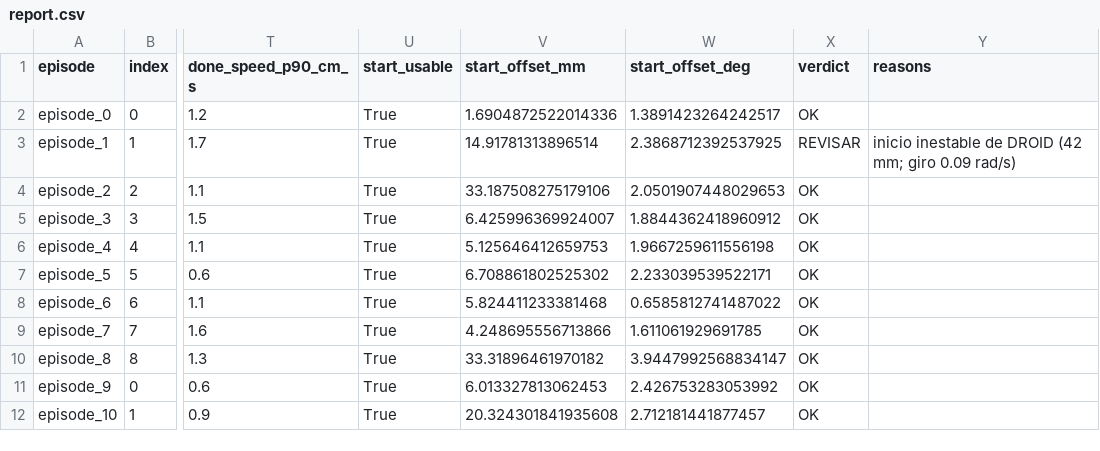
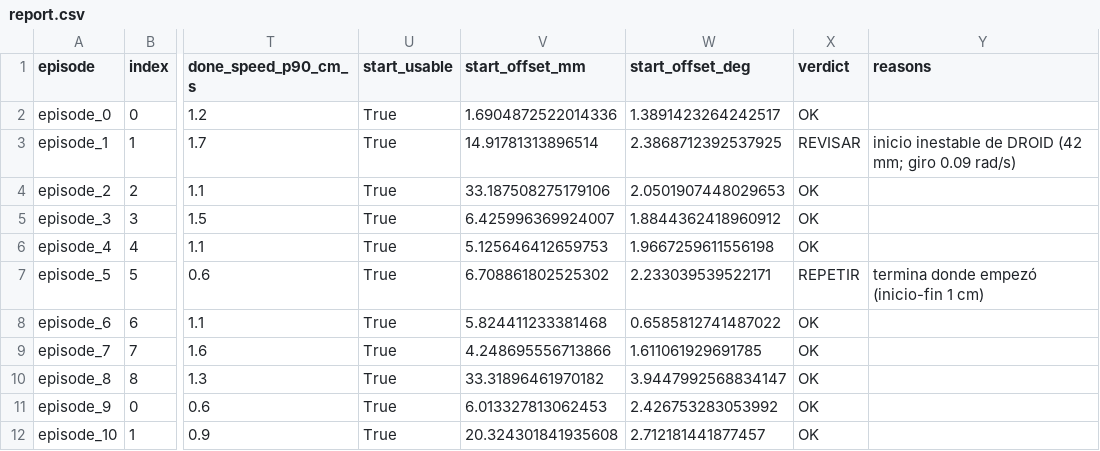
Before and after one commit to 97hackbrian/visuomotor_ros2, a CSV file: experiments/v8_validation/demonstrations_real_v8/report.csv, drawn as a sheet; only a part is shown, gaps mark what is left out; the diff names each change by its address in the sheet, - before the commit and + after, or states it on an @@ line.

```diff
--- a/experiments/v8_validation/demonstrations_real_v8/report.csv
+++ b/experiments/v8_validation/demonstrations_real_v8/report.csv
-X7 (verdict): OK
+X7 (verdict): REPETIR
-Y7 (reasons): (empty)
+Y7 (reasons): termina donde empezó (inicio-fin 1 cm)
```
Also changed, not shown: 16 other files.
